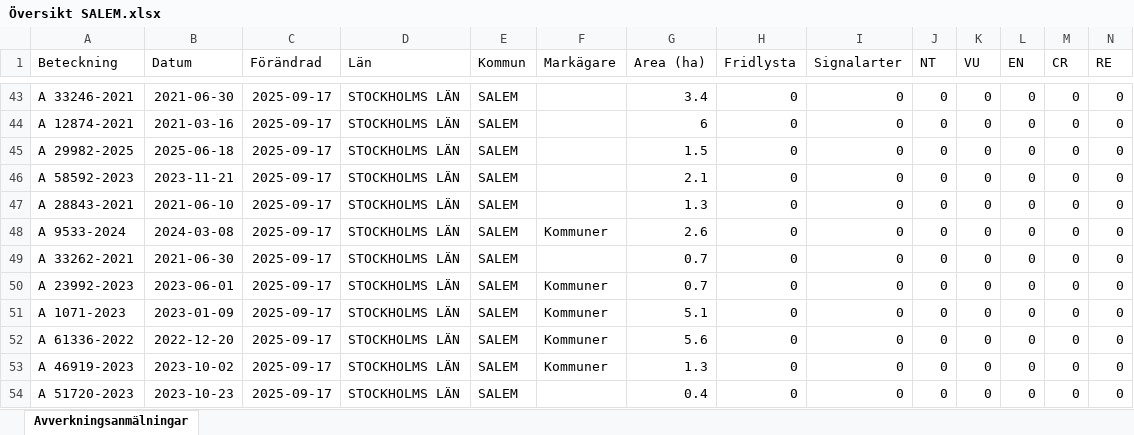
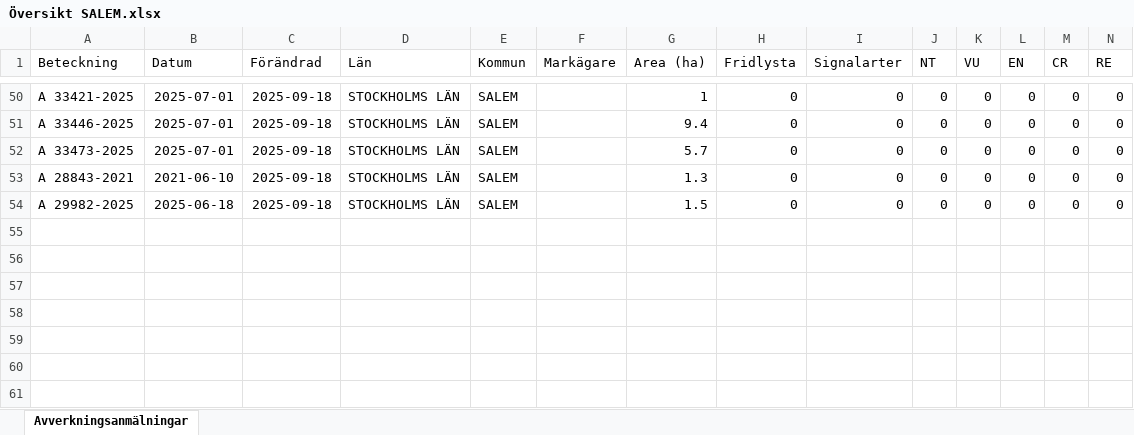
Before and after one commit to klasma/Logging_0128, an Excel workbook: Översikt SALEM.xlsx, sheet Avverkningsanmälningar, drawn as a sheet; only a part is shown, gaps mark what is left out; values as stored, in another font and other column widths than the file's, no borders; removed rows and columns are numbered as before the commit, all else as after; rows hold the shown columns only; the diff covers the shown part only; the diff names each change by its address in the sheet, - before the commit and + after, or states it on an @@ line.

```diff
--- a/Översikt SALEM.xlsx (sheet Avverkningsanmälningar)
+++ b/Översikt SALEM.xlsx (sheet Avverkningsanmälningar)
-A50 (Beteckning): A 33246-2021
+A50 (Beteckning): A 33421-2025
-B50 (Datum): 2021-06-30
+B50 (Datum): 2025-07-01
-C50:C52 (Förändrad): 2025-09-17
+C50:C52 (Förändrad): 2025-09-18
-G50 (Area (ha)): 3.4
+G50 (Area (ha)): 1
-A51 (Beteckning): A 12874-2021
+A51 (Beteckning): A 33446-2025
-B51 (Datum): 2021-03-16
+B51 (Datum): 2025-07-01
-G51 (Area (ha)): 6
+G51 (Area (ha)): 9.4
-A52 (Beteckning): A 29982-2025
+A52 (Beteckning): A 33473-2025
-B52 (Datum): 2025-06-18
+B52 (Datum): 2025-07-01
-G52 (Area (ha)): 1.5
+G52 (Area (ha)): 5.7
-row 46: A 58592-2023 | 2023-11-21 | 2025-09-17 | STOCKHOLMS LÄN | SALEM |  | 2.1 | 0 | 0 | 0 | 0 | 0 | 0 | 0
-C53 (Förändrad): 2025-09-17
+C53 (Förändrad): 2025-09-18
-row 48: A 9533-2024 | 2024-03-08 | 2025-09-17 | STOCKHOLMS LÄN | SALEM | Kommuner | 2.6 | 0 | 0 | 0 | 0 | 0 | 0 | 0
-A54 (Beteckning): A 33262-2021
+A54 (Beteckning): A 29982-2025
-B54 (Datum): 2021-06-30
+B54 (Datum): 2025-06-18
-C54 (Förändrad): 2025-09-17
+C54 (Förändrad): 2025-09-18
-G54 (Area (ha)): 0.7
+G54 (Area (ha)): 1.5
-row 50: A 23992-2023 | 2023-06-01 | 2025-09-17 | STOCKHOLMS LÄN | SALEM | Kommuner | 0.7 | 0 | 0 | 0 | 0 | 0 | 0 | 0
-row 51: A 1071-2023 | 2023-01-09 | 2025-09-17 | STOCKHOLMS LÄN | SALEM | Kommuner | 5.1 | 0 | 0 | 0 | 0 | 0 | 0 | 0
-row 52: A 61336-2022 | 2022-12-20 | 2025-09-17 | STOCKHOLMS LÄN | SALEM | Kommuner | 5.6 | 0 | 0 | 0 | 0 | 0 | 0 | 0
-row 53: A 46919-2023 | 2023-10-02 | 2025-09-17 | STOCKHOLMS LÄN | SALEM | Kommuner | 1.3 | 0 | 0 | 0 | 0 | 0 | 0 | 0
-row 54: A 51720-2023 | 2023-10-23 | 2025-09-17 | STOCKHOLMS LÄN | SALEM |  | 0.4 | 0 | 0 | 0 | 0 | 0 | 0 | 0
```
Also changed, not shown: 15 added rows, 8 removed rows and 62 edited cells elsewhere in this sheet, artfynd/A 2987-2023 artfynd.xlsx, artfynd/A 2992-2023 artfynd.xlsx, 53 other files.
